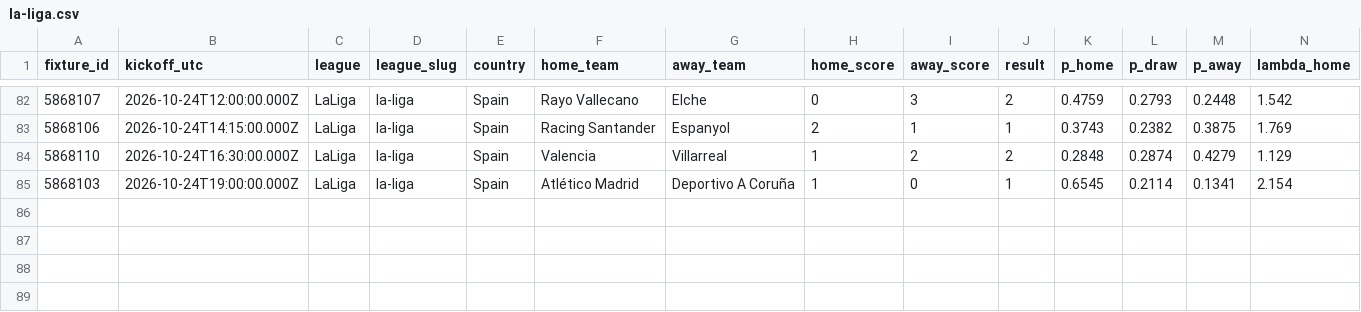
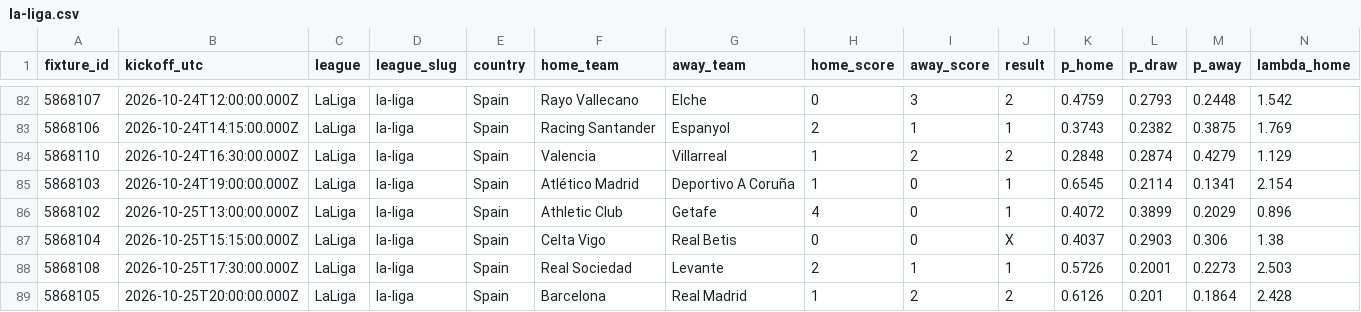
Before and after one commit to serayd61/footballanalytics-open-data, a CSV file: data/la-liga.csv, drawn as a sheet; only a part is shown, gaps mark what is left out; rows hold the shown columns only; the diff names each change by its address in the sheet, - before the commit and + after, or states it on an @@ line.

```diff
--- a/data/la-liga.csv
+++ b/data/la-liga.csv
+row 86: 5868102 | 2026-10-25T13:00:00.000Z | LaLiga | la-liga | Spain | Athletic Club | Getafe | 4 | 0 | 1 | 0.4072 | 0.3899 | 0.2029 | 0.896
+row 87: 5868104 | 2026-10-25T15:15:00.000Z | LaLiga | la-liga | Spain | Celta Vigo | Real Betis | 0 | 0 | X | 0.4037 | 0.2903 | 0.306 | 1.38
+row 88: 5868108 | 2026-10-25T17:30:00.000Z | LaLiga | la-liga | Spain | Real Sociedad | Levante | 2 | 1 | 1 | 0.5726 | 0.2001 | 0.2273 | 2.503
+row 89: 5868105 | 2026-10-25T20:00:00.000Z | LaLiga | la-liga | Spain | Barcelona | Real Madrid | 1 | 2 | 2 | 0.6126 | 0.201 | 0.1864 | 2.428
```
Also changed, not shown: data/eredivisie.csv, data/liga-portugal.csv, 7 other files.
